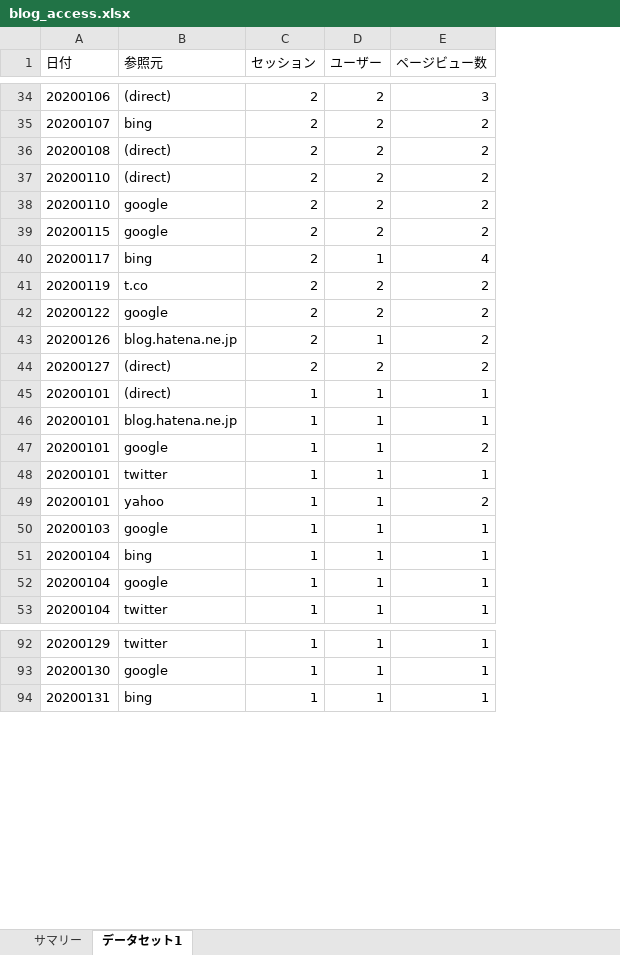
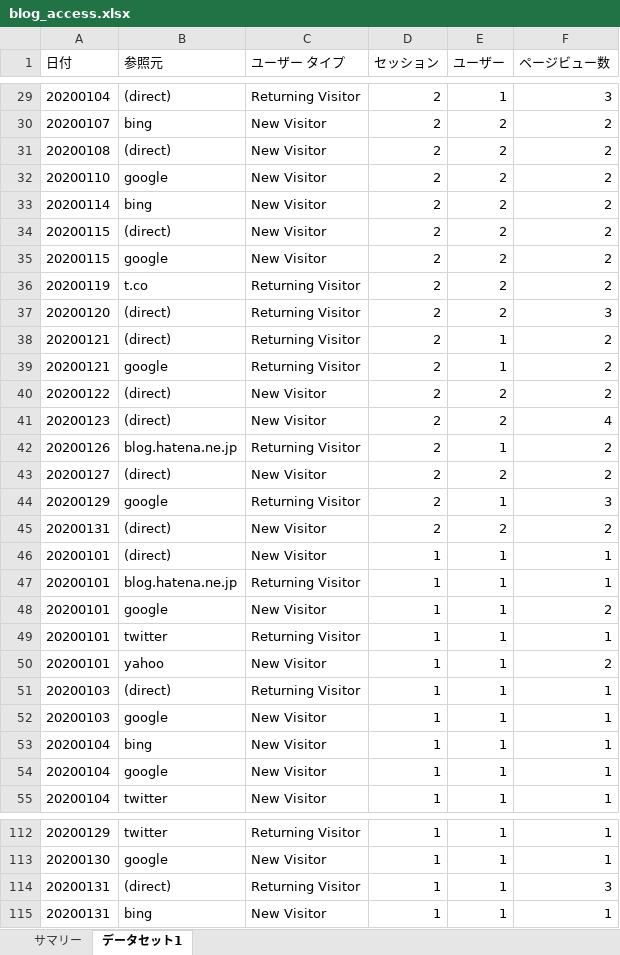
Before and after one commit to gradus-AP/excel_reporting_utils, an Excel workbook: sample/blog_access.xlsx, sheet データセット1, drawn as a sheet; only a part is shown, gaps mark what is left out; values as stored, in another font and other column widths than the file's, no borders; removed rows and columns are numbered as before the commit, all else as after; the diff covers the shown part only; the diff names each change by its address in the sheet, - before the commit and + after, or states it on an @@ line.

```diff
--- a/sample/blog_access.xlsx (sheet データセット1)
+++ b/sample/blog_access.xlsx (sheet データセット1)
+column C (ユーザー タイプ), rows 29-32: Returning Visitor | New Visitor | New Visitor | New Visitor; rows 35-36: New Visitor | Returning Visitor; row 40: New Visitor; rows 42-43: Returning Visitor | New Visitor; rows 46-50: New Visitor | Returning Visitor | New Visitor | Returning Visitor | New Visitor; rows 52-55: all New Visitor; rows 112-113: Returning Visitor | New Visitor; row 115: New Visitor
-A29 (日付): 20200106
+A29 (日付): 20200104
-E29 (ユーザー): 2
+E29 (ユーザー): 1
-row 37: 20200110 | (direct) | 2 | 2 | 2
+row 33: 20200114 | bing | New Visitor | 2 | 2 | 2
+row 34: 20200115 | (direct) | New Visitor | 2 | 2 | 2
-row 40: 20200117 | bing | 2 | 1 | 4
+row 37: 20200120 | (direct) | Returning Visitor | 2 | 2 | 3
+row 38: 20200121 | (direct) | Returning Visitor | 2 | 1 | 2
+row 39: 20200121 | google | Returning Visitor | 2 | 1 | 2
-B40 (参照元): google
+B40 (参照元): (direct)
+row 41: 20200123 | (direct) | New Visitor | 2 | 2 | 4
+row 44: 20200129 | google | Returning Visitor | 2 | 1 | 3
+row 45: 20200131 | (direct) | New Visitor | 2 | 2 | 2
+row 51: 20200103 | (direct) | Returning Visitor | 1 | 1 | 1
+row 114: 20200131 | (direct) | Returning Visitor | 1 | 1 | 3
```
Also changed, not shown: 27 added rows, 14 removed rows and 5 edited cells elsewhere in this sheet, sample/report.xlsx, 3 other files.
